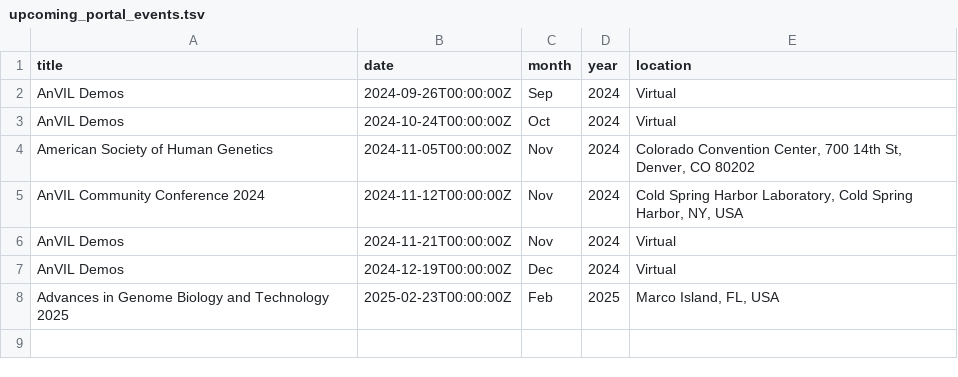
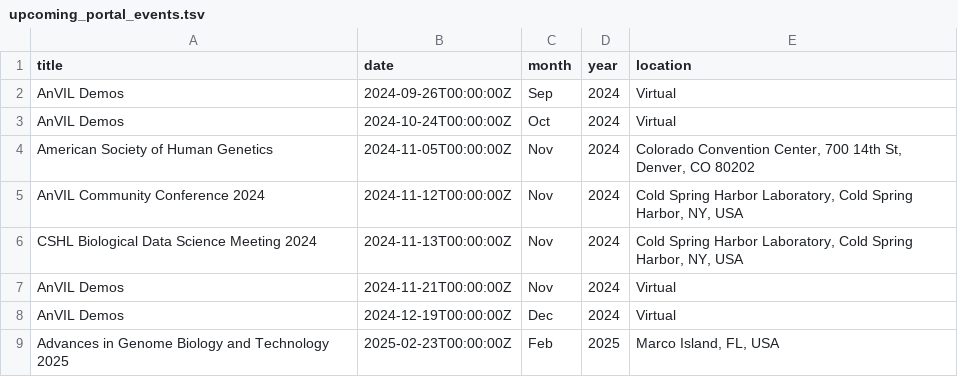
Before and after one commit to fhdsl/AnVIL_Outreach_Dashboard, a TSV file: resources/upcoming_portal_events.tsv, drawn as a sheet; the diff names each change by its address in the sheet, - before the commit and + after, or states it on an @@ line.

Commit message:
Add events file

```diff
--- a/resources/upcoming_portal_events.tsv
+++ b/resources/upcoming_portal_events.tsv
+row 6: CSHL Biological Data Science Meeting 2024 | 2024-11-13T00:00:00Z | Nov | 2024 | Cold Spring Harbor Laboratory, Cold Spring Harbor, NY, USA
```
